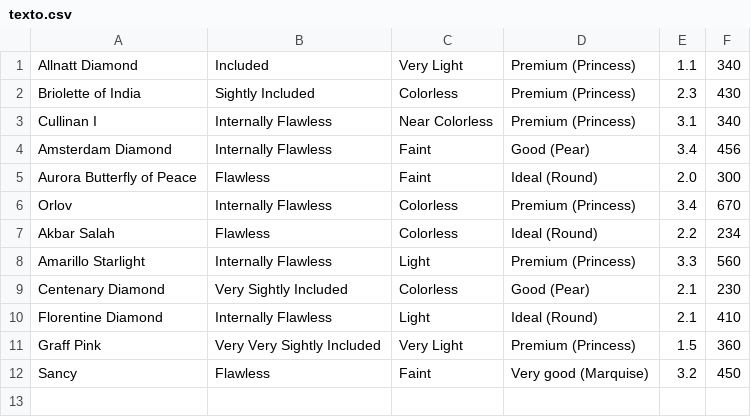
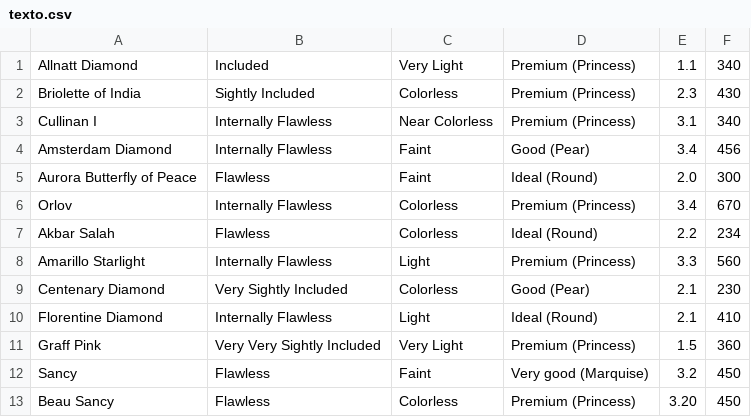
Before and after one commit to 2019-a-gr2-moviles/mov-defaz-guachamin-cristian-vinicio, a CSV file: 00_proyecto_diamantes/src/texto.csv, drawn as a sheet.

```diff
--- a/00_proyecto_diamantes/src/texto.csv
+++ b/00_proyecto_diamantes/src/texto.csv
@@ -12 +12,2 @@ Graff Pink;Very Very Sightly Included;Very Light;Premium (Princess);1.5;360
 Sancy;Flawless;Faint;Very good (Marquise);3.2;450
+Beau Sancy;Flawless;Colorless;Premium (Princess);3.20;450
```
Also changed, not shown: 8 other files.
